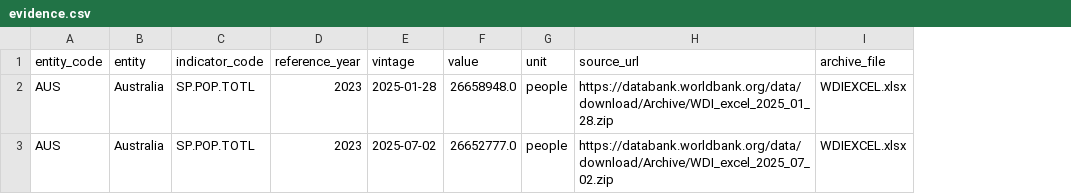
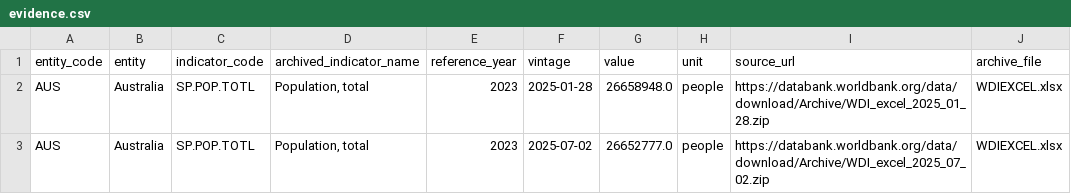
Before and after one commit to gunflo1011-debug/world-discovery-engine, a CSV file: site/evidence/australia-population-revision-2025/evidence.csv, drawn as a sheet; only a part is shown; the diff names each change by its address in the sheet, - before the commit and + after, or states it on an @@ line.

```diff
--- a/site/evidence/australia-population-revision-2025/evidence.csv
+++ b/site/evidence/australia-population-revision-2025/evidence.csv
+column D (archived_indicator_name), rows 2-3: Population, total | Population, total
```
Also changed, not shown: site/evidence/brazil-population-revision-2025/evidence.csv, site/evidence/canada-population-revision-2025/evidence.csv, 43 other files.
